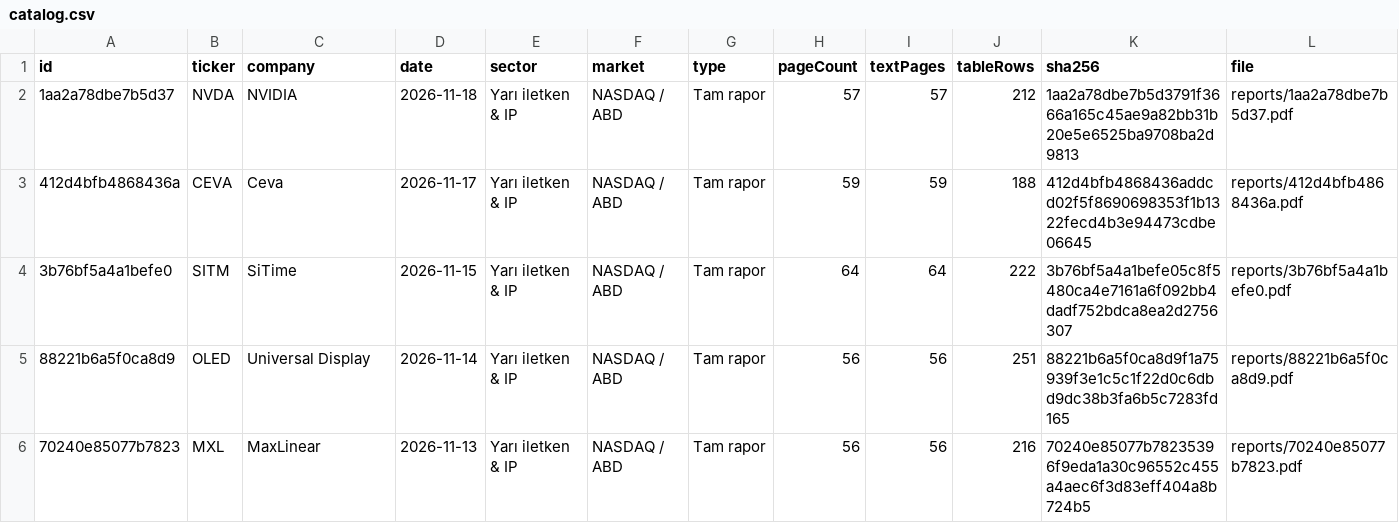
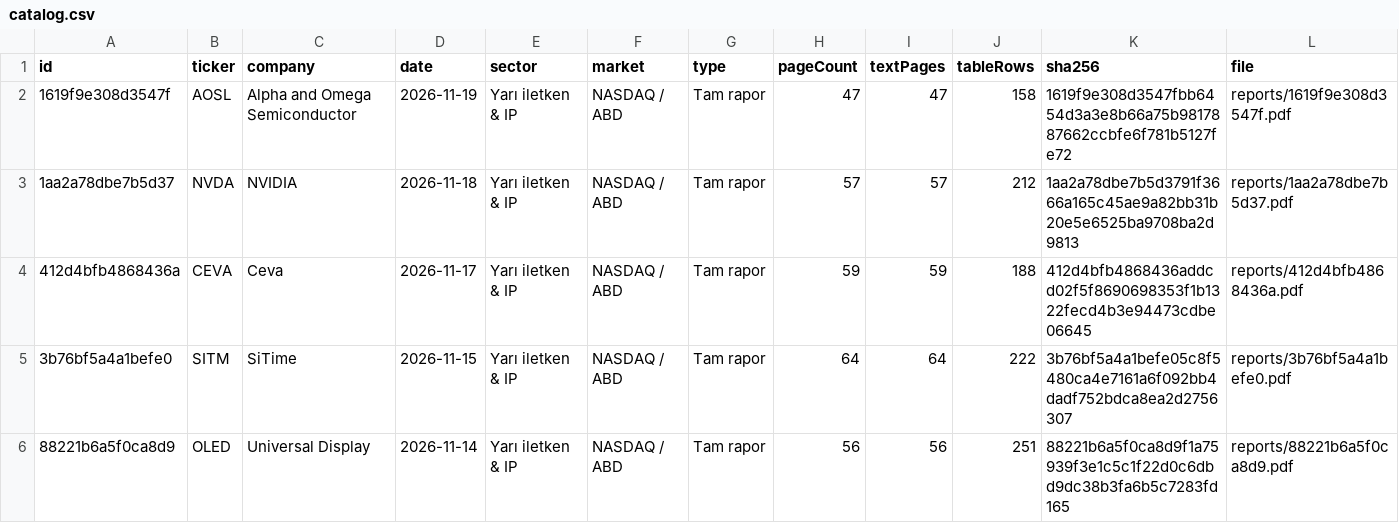
Before and after one commit to aliizzetkaya01/hisse-atlasi, a CSV file: dist/data/catalog.csv, drawn as a sheet; only a part is shown; the shorter side is filled out with more unchanged rows.

Commit message:
Add AOSL report and persistent Turkish English interface

```diff
--- a/dist/data/catalog.csv
+++ b/dist/data/catalog.csv
@@ -1,2 +1,3 @@
 id,ticker,company,date,sector,market,type,pageCount,textPages,tableRows,sha256,file
+1619f9e308d3547f,AOSL,Alpha and Omega Semiconductor,2026-11-19,Yarı iletken & IP,NASDAQ / ABD,Tam rapor,47,47,158,1619f9e308d3547fbb6454d3a3e8b66a75b9817887662ccbfe6f781b5127fe72,reports/1619f9e308d3547f.pdf
 1aa2a78dbe7b5d37,NVDA,NVIDIA,2026-11-18,Yarı iletken & IP,NASDAQ / ABD,Tam rapor,57,57,212,1aa2a78dbe7b5d3791f3666a165c45ae9a82bb31b20e5e6525ba9708ba2d9813,reports/1aa2a78dbe7b5d37.pdf
```
Also changed, not shown: 32 other files.
